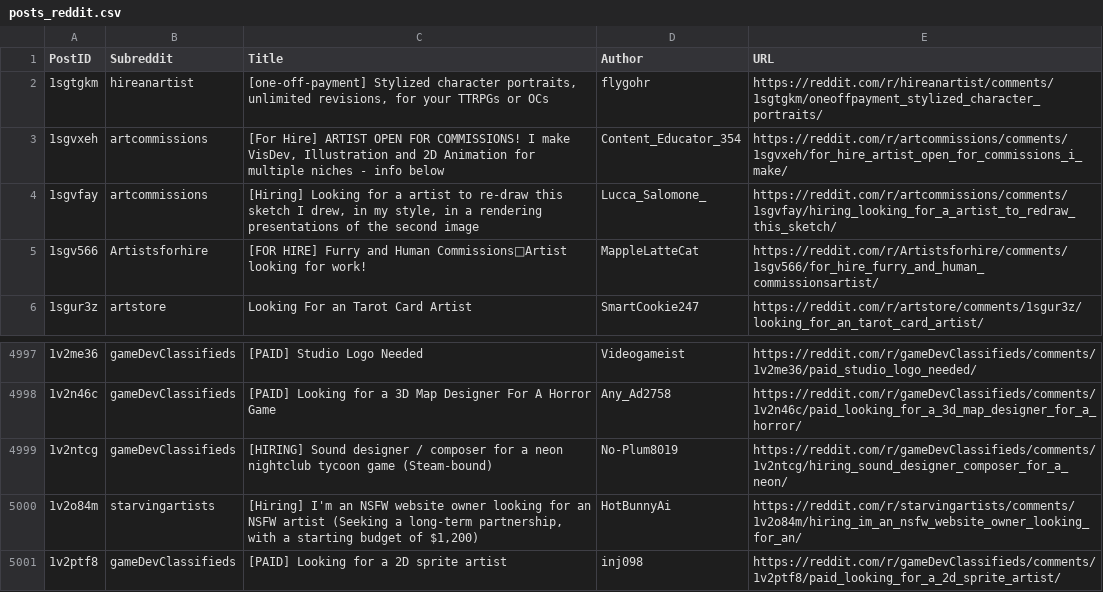
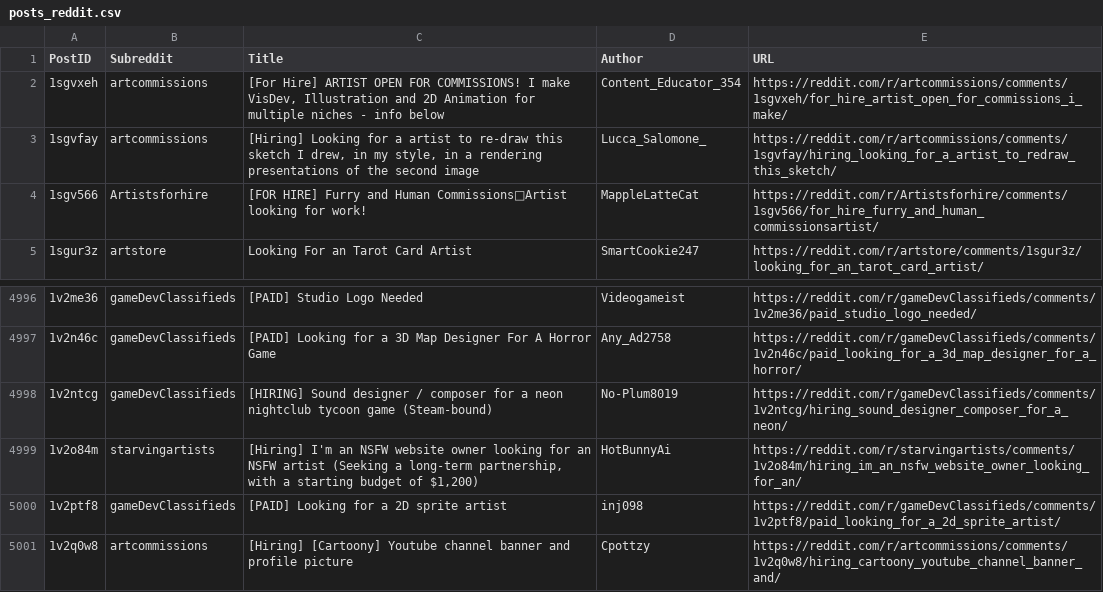
Before and after one commit to Jack0fcodes/redd0tBot, a CSV file: posts_reddit.csv, drawn as a sheet; only a part is shown, gaps mark what is left out; removed rows and columns are numbered as before the commit, all else as after; the diff names each change by its address in the sheet, - before the commit and + after, or states it on an @@ line.

```diff
--- a/posts_reddit.csv
+++ b/posts_reddit.csv
-row 2: 1sgtgkm | hireanartist | [one-off-payment] Stylized character portraits, unlimited revisions, for your TTRPGs or OCs | flygohr | https://reddit.com/r/hireanartist/comments/1sgtgkm/oneoffpayment_stylized_character_portraits/
+row 5001: 1v2q0w8 | artcommissions | [Hiring] [Cartoony] Youtube channel banner and profile picture | Cpottzy | https://reddit.com/r/artcommissions/comments/1v2q0w8/hiring_cartoony_youtube_channel_banner_and/
```
Also changed, not shown: 1 other file.
